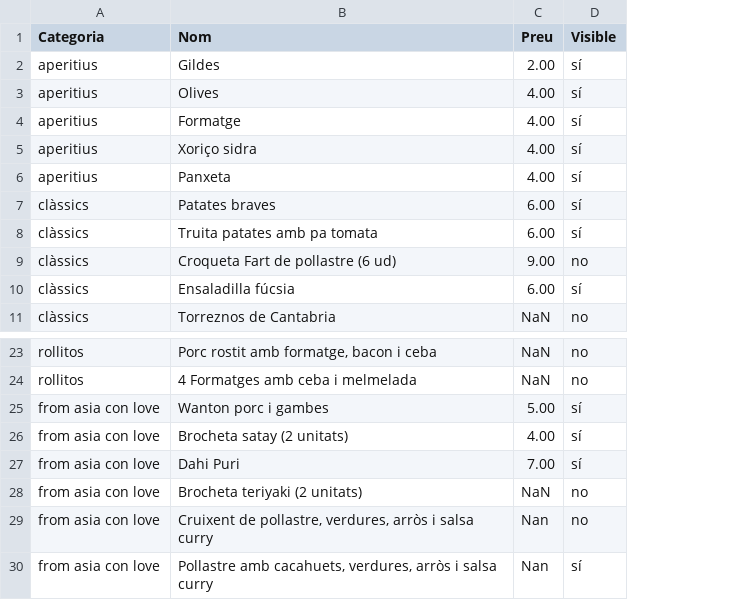
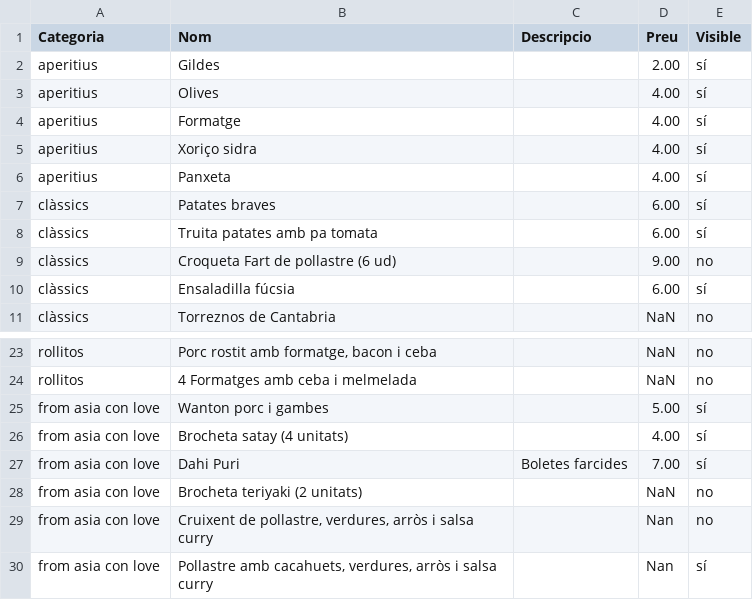
Before and after one commit to guitacm/CartaFart, a CSV file: public/carta-fart-definitiu.csv, drawn as a sheet; only a part is shown, gaps mark what is left out; the diff names each change by its address in the sheet, - before the commit and + after, or states it on an @@ line.

```diff
--- a/public/carta-fart-definitiu.csv
+++ b/public/carta-fart-definitiu.csv
+column C (Descripcio), row 27: Boletes farcides
-B26 (Nom): Brocheta satay (2 unitats)
+B26 (Nom): Brocheta satay (4 unitats)
```
Also changed, not shown: 1 other file.
